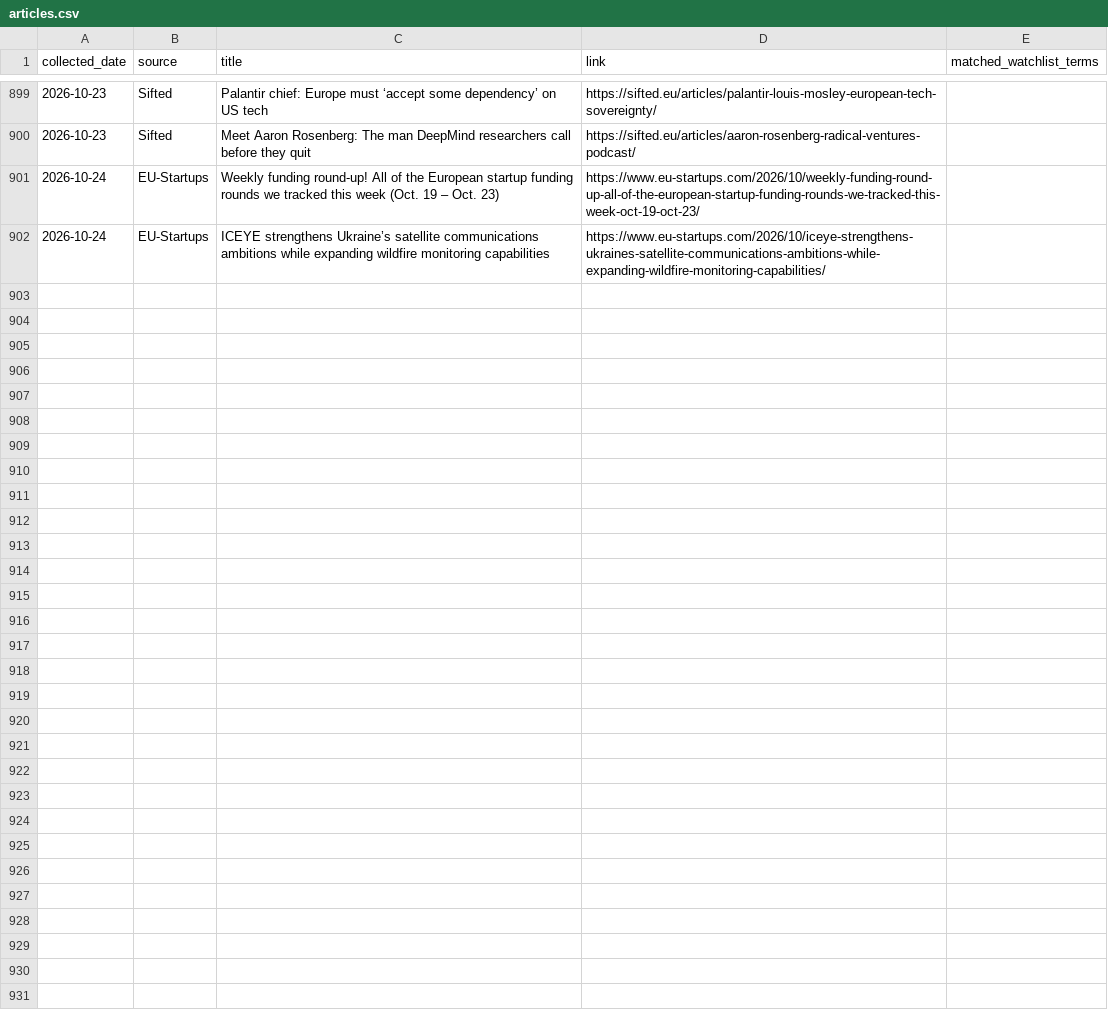
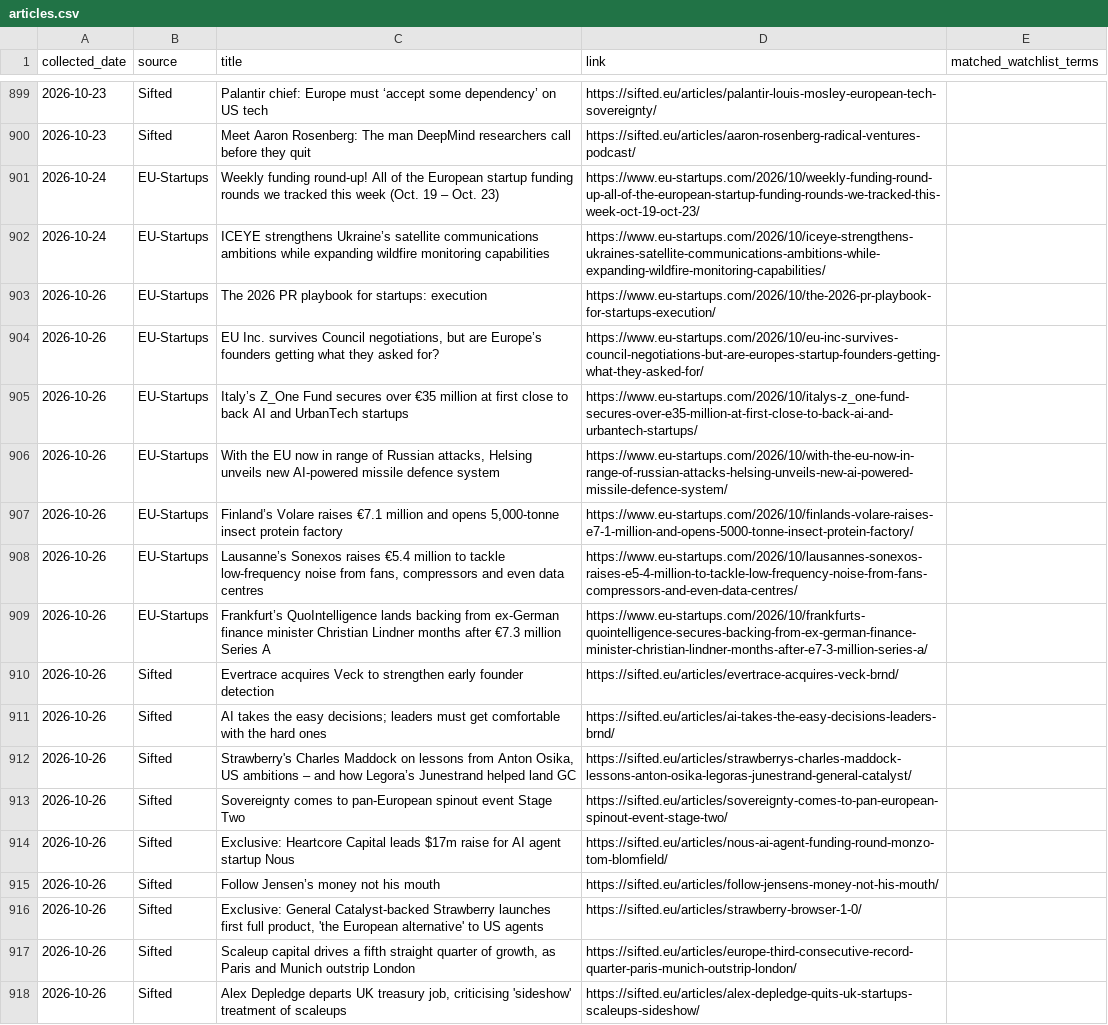
Before and after one commit to trpelka/trend-monitor, a CSV file: data/articles.csv, drawn as a sheet; only a part is shown, gaps mark what is left out.

```diff
--- a/data/articles.csv
+++ b/data/articles.csv
@@ -902 +902,17 @@ collected_date,source,title,link,matched_watchlist_terms
 2026-10-24,EU-Startups,ICEYE strengthens Ukraine’s satellite communications ambitions while expanding wildfire monitoring capabilities,https://www.eu-startups.com/2026/10/iceye-strengthens-ukraines-satellite-communications-ambitions-while-expanding-wildfire-monitoring-capabilities/,
+2026-10-26,EU-Startups,The 2026 PR playbook for startups: execution,https://www.eu-startups.com/2026/10/the-2026-pr-playbook-for-startups-execution/,
+2026-10-26,EU-Startups,"EU Inc. survives Council negotiations, but are Europe’s founders getting what they asked for?",https://www.eu-startups.com/2026/10/eu-inc-survives-council-negotiations-but-are-europes-startup-founders-getting-what-they-asked-for/,
+2026-10-26,EU-Startups,Italy’s Z_One Fund secures over €35 million at first close to back AI and UrbanTech startups,https://www.eu-startups.com/2026/10/italys-z_one-fund-secures-over-e35-million-at-first-close-to-back-ai-and-urbantech-startups/,
+2026-10-26,EU-Startups,"With the EU now in range of Russian attacks, Helsing unveils new AI-powered missile defence system",https://www.eu-startups.com/2026/10/with-the-eu-now-in-range-of-russian-attacks-helsing-unveils-new-ai-powered-missile-defence-system/,
+2026-10-26,EU-Startups,"Finland’s Volare raises €7.1 million and opens 5,000-tonne insect protein factory",https://www.eu-startups.com/2026/10/finlands-volare-raises-e7-1-million-and-opens-5000-tonne-insect-protein-factory/,
+2026-10-26,EU-Startups,"Lausanne’s Sonexos raises €5.4 million to tackle low-frequency noise from fans, compressors and even data centres",https://www.eu-startups.com/2026/10/lausannes-sonexos-raises-e5-4-million-to-tackle-low-frequency-noise-from-fans-compressors-and-even-data-centres/,
+2026-10-26,EU-Startups,Frankfurt’s QuoIntelligence lands backing from ex-German finance minister Christian Lindner months after €7.3 million Series A,https://www.eu-startups.com/2026/10/frankfurts-quointelligence-secures-backing-from-ex-german-finance-minister-christian-lindner-months-after-e7-3-million-series-a/,
+2026-10-26,Sifted,Evertrace acquires Veck to strengthen early founder detection,https://sifted.eu/articles/evertrace-acquires-veck-brnd/,
+2026-10-26,Sifted,AI takes the easy decisions; leaders must get comfortable with the hard ones,https://sifted.eu/articles/ai-takes-the-easy-decisions-leaders-brnd/,
+2026-10-26,Sifted,"Strawberry's Charles Maddock on lessons from Anton Osika, US ambitions – and how Legora’s Junestrand helped land GC",https://sifted.eu/articles/strawberrys-charles-maddock-lessons-anton-osika-legoras-junestrand-general-catalyst/,
+2026-10-26,Sifted,Sovereignty comes to pan-European spinout event Stage Two,https://sifted.eu/articles/sovereignty-comes-to-pan-european-spinout-event-stage-two/,
+2026-10-26,Sifted,Exclusive: Heartcore Capital leads $17m raise for AI agent startup Nous,https://sifted.eu/articles/nous-ai-agent-funding-round-monzo-tom-blomfield/,
+2026-10-26,Sifted,Follow Jensen’s money not his mouth,https://sifted.eu/articles/follow-jensens-money-not-his-mouth/,
+2026-10-26,Sifted,"Exclusive: General Catalyst-backed Strawberry launches first full product, 'the European alternative' to US agents",https://sifted.eu/articles/strawberry-browser-1-0/,
+2026-10-26,Sifted,"Scaleup capital drives a fifth straight quarter of growth, as Paris and Munich outstrip London",https://sifted.eu/articles/europe-third-consecutive-record-quarter-paris-munich-outstrip-london/,
+2026-10-26,Sifted,"Alex Depledge departs UK treasury job, criticising 'sideshow' treatment of scaleups",https://sifted.eu/articles/alex-depledge-quits-uk-startups-scaleups-sideshow/,
```
Also changed, not shown: 2 other files.
